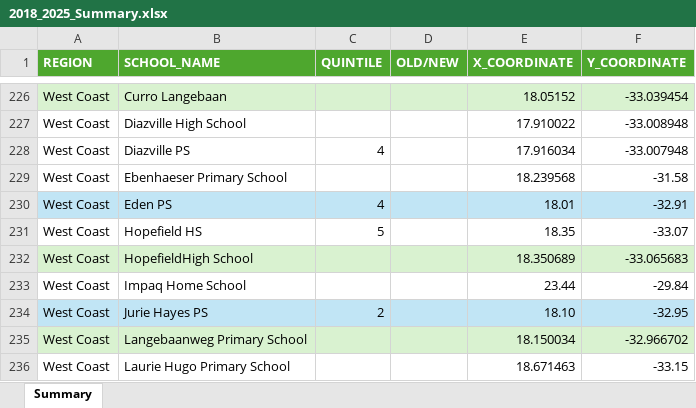
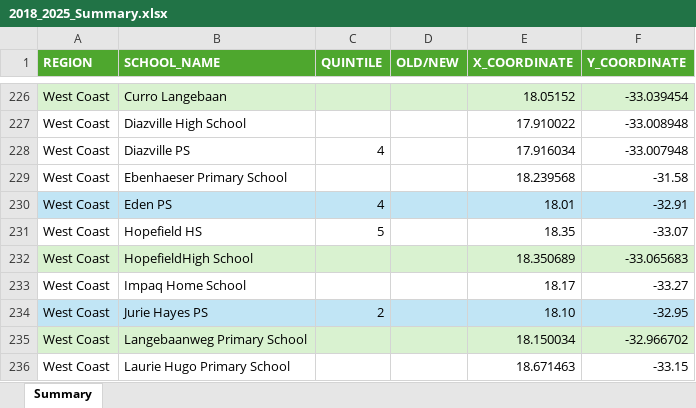
Before and after one commit to Dipi2810x/All_Schools_Map, an Excel workbook: 2018_2025_Summary.xlsx, sheet Summary, drawn as a sheet; only a part is shown, gaps mark what is left out; values as stored, in another font and other column widths than the file's, no borders; the diff names each change by its address in the sheet, - before the commit and + after, or states it on an @@ line.

```diff
--- a/2018_2025_Summary.xlsx (sheet Summary)
+++ b/2018_2025_Summary.xlsx (sheet Summary)
-E233 (X_COORDINATE): 23.44
+E233 (X_COORDINATE): 18.17
-F233 (Y_COORDINATE): -29.84
+F233 (Y_COORDINATE): -33.27
```
Also changed, not shown: 1 other file.
